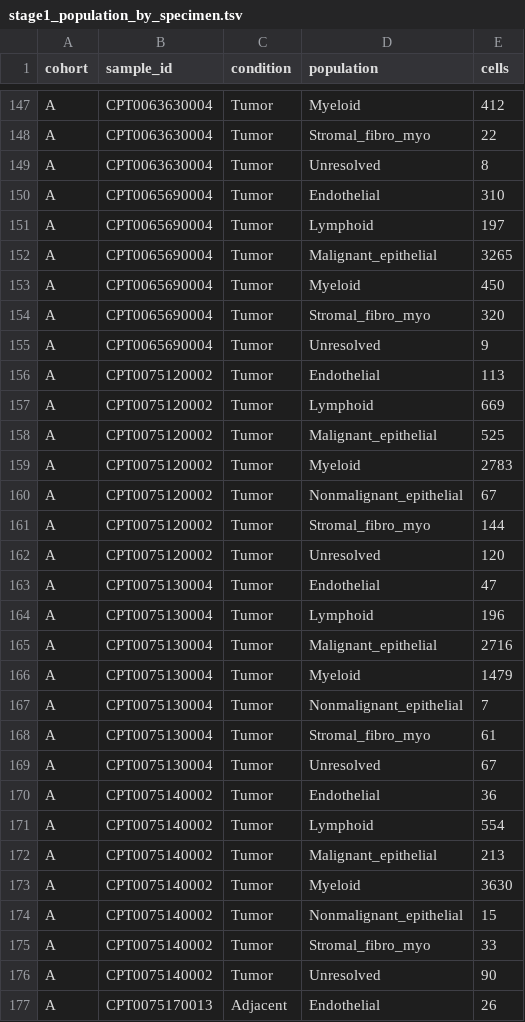
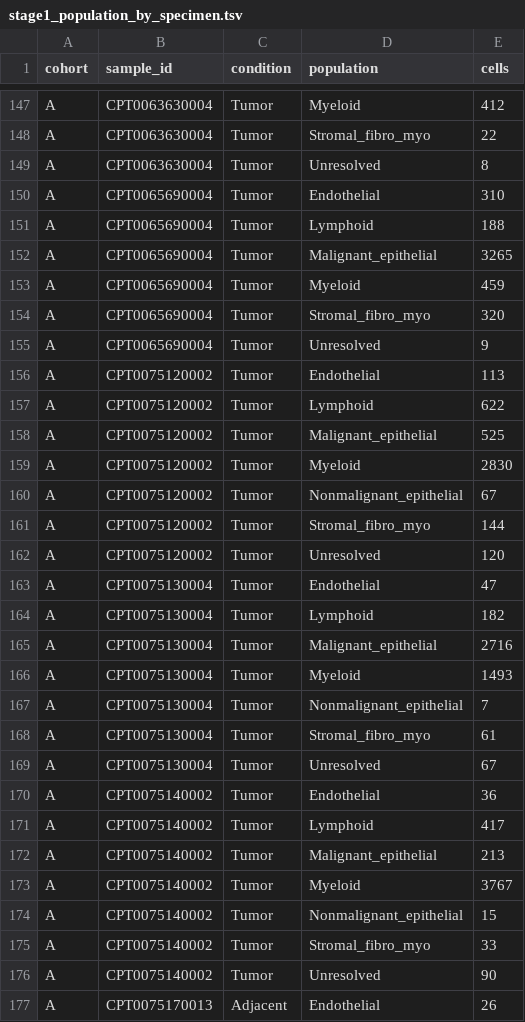
Before and after one commit to FluhrLeviel/opeongo_assignment, a TSV file: outputs/tables/stage1_population_by_specimen.tsv, drawn as a sheet; only a part is shown, gaps mark what is left out; the diff covers the shown part only.

```diff
--- a/outputs/tables/stage1_population_by_specimen.tsv
+++ b/outputs/tables/stage1_population_by_specimen.tsv
@@ -150,5 +150,5 @@ A	CPT0063630004	Tumor	Unresolved	8
 A	CPT0065690004	Tumor	Endothelial	310
-A	CPT0065690004	Tumor	Lymphoid	197
+A	CPT0065690004	Tumor	Lymphoid	188
 A	CPT0065690004	Tumor	Malignant_epithelial	3265
-A	CPT0065690004	Tumor	Myeloid	450
+A	CPT0065690004	Tumor	Myeloid	459
 A	CPT0065690004	Tumor	Stromal_fibro_myo	320
@@ -156,5 +156,5 @@ A	CPT0065690004	Tumor	Unresolved	9
 A	CPT0075120002	Tumor	Endothelial	113
-A	CPT0075120002	Tumor	Lymphoid	669
+A	CPT0075120002	Tumor	Lymphoid	622
 A	CPT0075120002	Tumor	Malignant_epithelial	525
-A	CPT0075120002	Tumor	Myeloid	2783
+A	CPT0075120002	Tumor	Myeloid	2830
 A	CPT0075120002	Tumor	Nonmalignant_epithelial	67
@@ -163,5 +163,5 @@ A	CPT0075120002	Tumor	Unresolved	120
 A	CPT0075130004	Tumor	Endothelial	47
-A	CPT0075130004	Tumor	Lymphoid	196
+A	CPT0075130004	Tumor	Lymphoid	182
 A	CPT0075130004	Tumor	Malignant_epithelial	2716
-A	CPT0075130004	Tumor	Myeloid	1479
+A	CPT0075130004	Tumor	Myeloid	1493
 A	CPT0075130004	Tumor	Nonmalignant_epithelial	7
@@ -170,5 +170,5 @@ A	CPT0075130004	Tumor	Unresolved	67
 A	CPT0075140002	Tumor	Endothelial	36
-A	CPT0075140002	Tumor	Lymphoid	554
+A	CPT0075140002	Tumor	Lymphoid	417
 A	CPT0075140002	Tumor	Malignant_epithelial	213
-A	CPT0075140002	Tumor	Myeloid	3630
+A	CPT0075140002	Tumor	Myeloid	3767
 A	CPT0075140002	Tumor	Nonmalignant_epithelial	15
```
Also changed, not shown: 1 removed row and 45 edited cells elsewhere in this file, outputs/tables/decisions_log.tsv, outputs/tables/stage1_population_by_condition.tsv, 45 other files.
